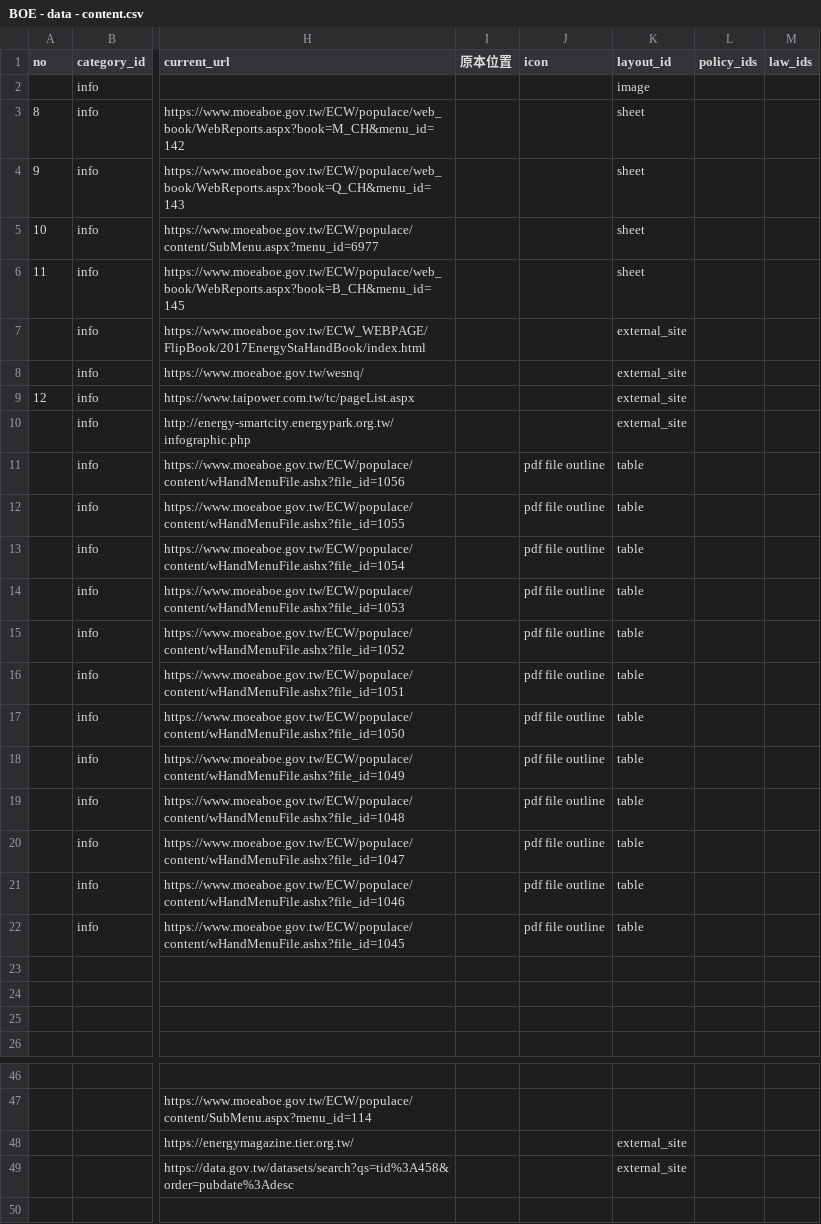
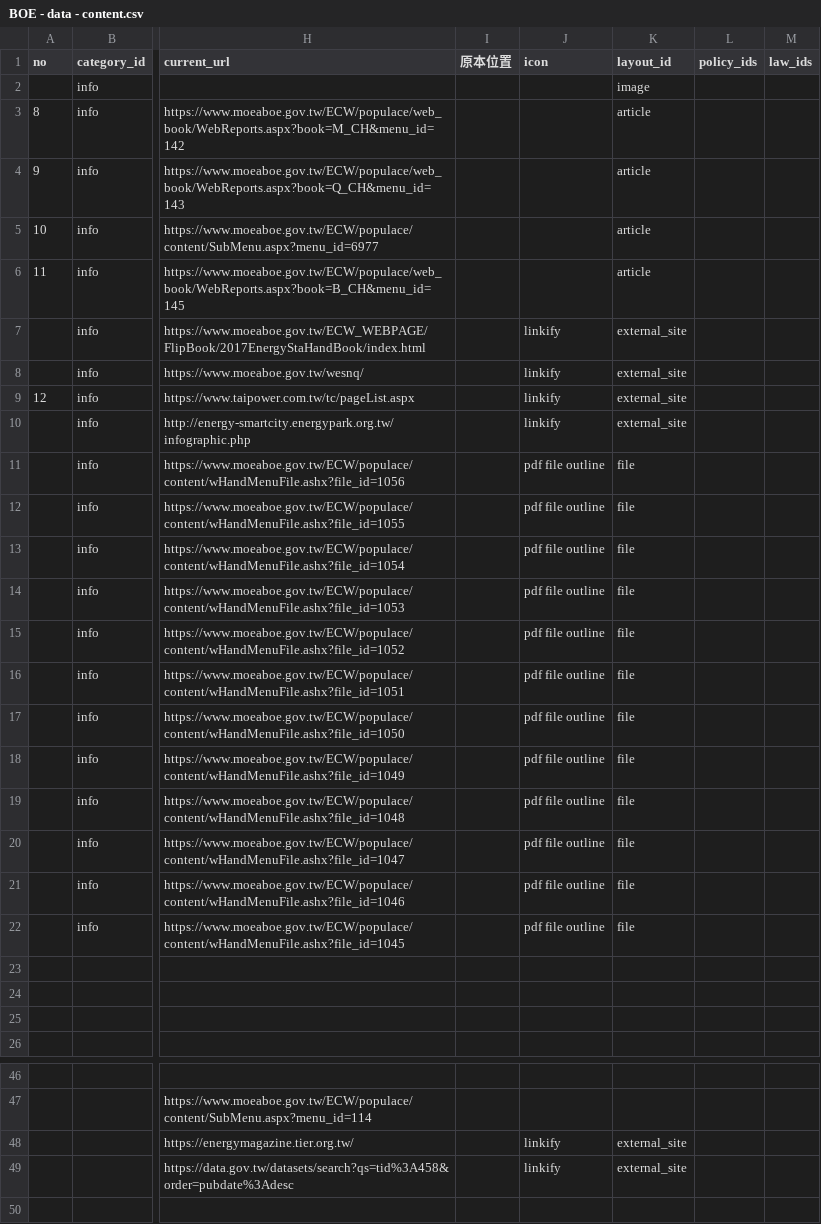
Before and after one commit to ETBlue/moeaboe, a CSV file: src/data/BOE - data - content.csv, drawn as a sheet; only a part is shown, gaps mark what is left out; the diff covers the shown part only; the diff names each change by its address in the sheet, - before the commit and + after, or states it on an @@ line.

```diff
--- a/src/data/BOE - data - content.csv
+++ b/src/data/BOE - data - content.csv
-K3:K6 (layout_id): sheet
+K3:K6 (layout_id): article
-J7:J10 (icon): (empty)
+J7:J10 (icon): linkify
-K11:K22 (layout_id): table
+K11:K22 (layout_id): file
-J48:J49 (icon): (empty)
+J48:J49 (icon): linkify
```
Also changed, not shown: 8 edited cells elsewhere in this file, 8 other files.
